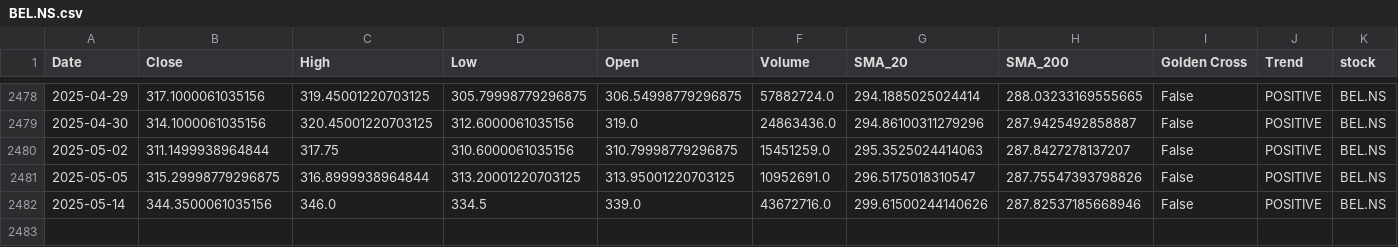
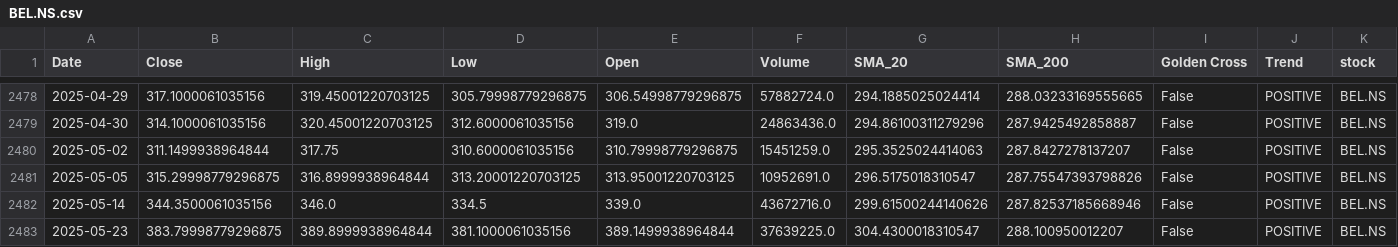
Before and after one commit to sohamdeshpande/nifty-analysis, a CSV file: data/BEL.NS.csv, drawn as a sheet; only a part is shown, gaps mark what is left out; rows hold the shown columns only; the diff names each change by its address in the sheet, - before the commit and + after, or states it on an @@ line.

```diff
--- a/data/BEL.NS.csv
+++ b/data/BEL.NS.csv
+row 2483: 2025-05-23 | 383.79998779296875 | 389.8999938964844 | 381.1000061035156 | 389.1499938964844 | 37639225.0 | 304.4300018310547 | 288.100950012207 | False | POSITIVE | BEL.NS
```
